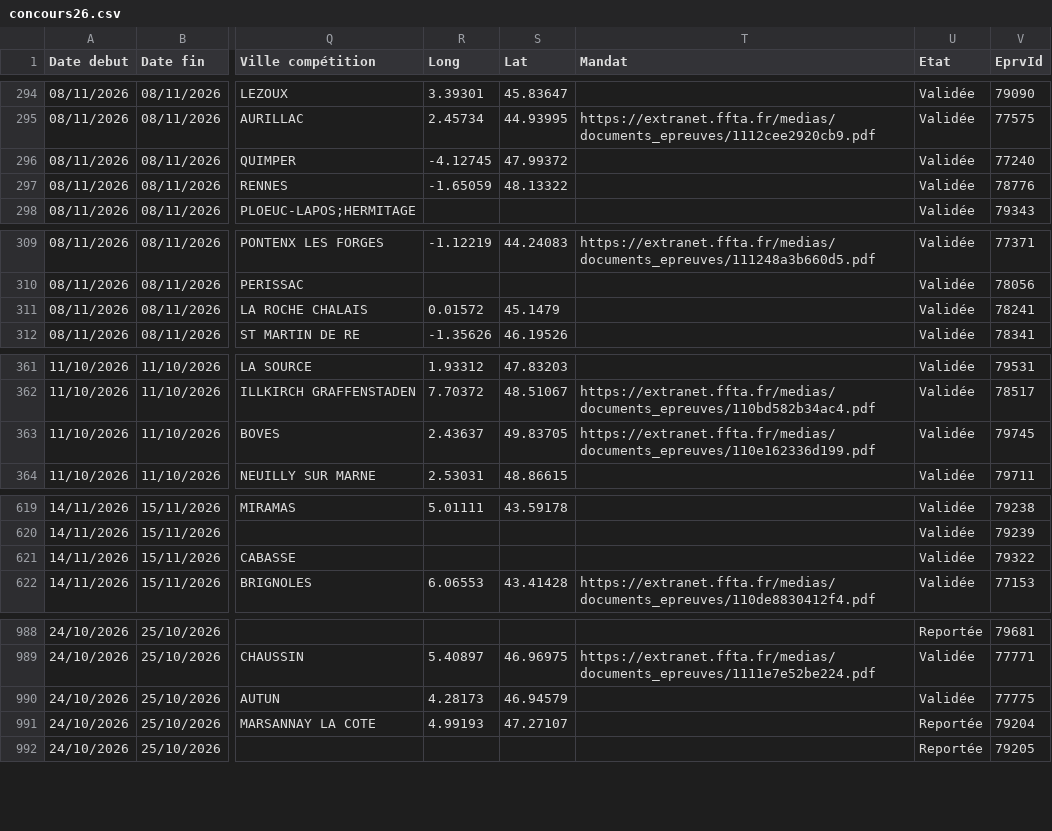
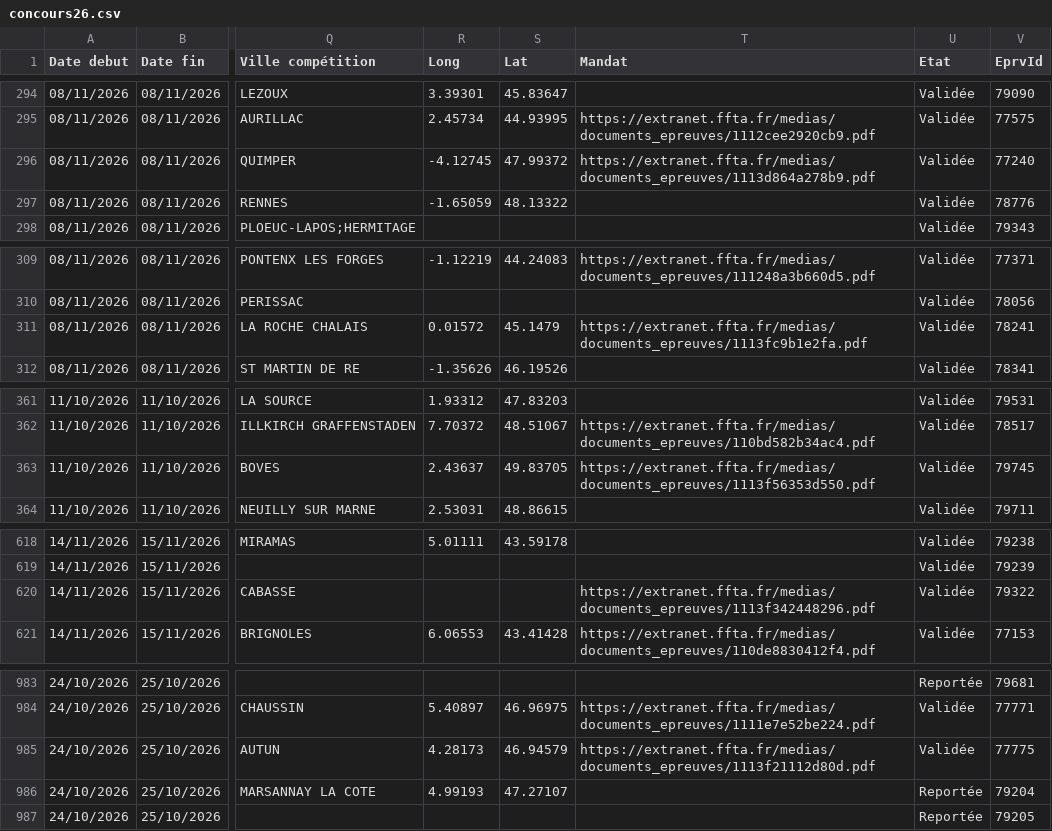
Before and after one commit to Comite-regional/Calendrier_FFTA, a CSV file: concours26.csv, drawn as a sheet; only a part is shown, gaps mark what is left out; addresses are those after the commit; the diff covers the shown part only; the diff names each change by its address in the sheet, - before the commit and + after, or states it on an @@ line.

```diff
--- a/concours26.csv
+++ b/concours26.csv
-T296 (Mandat): (empty)
+T296 (Mandat): https://extranet.ffta.fr/medias/documents_epreuves/1113d864a278b9.pdf
-T311 (Mandat): (empty)
+T311 (Mandat): https://extranet.ffta.fr/medias/documents_epreuves/1113fc9b1e2fa.pdf
-T363 (Mandat): https://extranet.ffta.fr/medias/documents_epreuves/110e162336d199.pdf
+T363 (Mandat): https://extranet.ffta.fr/medias/documents_epreuves/1113f56353d550.pdf
-T620 (Mandat): (empty)
+T620 (Mandat): https://extranet.ffta.fr/medias/documents_epreuves/1113f342448296.pdf
-T985 (Mandat): (empty)
+T985 (Mandat): https://extranet.ffta.fr/medias/documents_epreuves/1113f21112d80d.pdf
```
Also changed, not shown: 5 removed rows and 18 edited cells elsewhere in this file.
